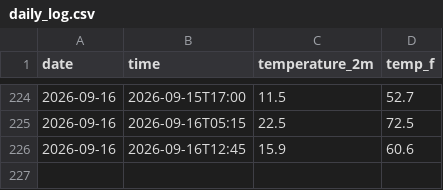
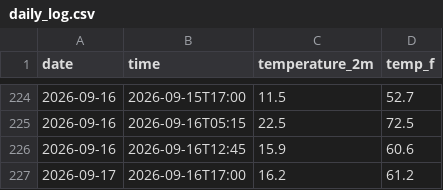
Before and after one commit to TH1741/Weather-Tracker, a CSV file: daily_log.csv, drawn as a sheet; only a part is shown, gaps mark what is left out; the diff names each change by its address in the sheet, - before the commit and + after, or states it on an @@ line.

```diff
--- a/daily_log.csv
+++ b/daily_log.csv
+row 227: 2026-09-17 | 2026-09-16T17:00 | 16.2 | 61.2
```
Also changed, not shown: 2 other files.
